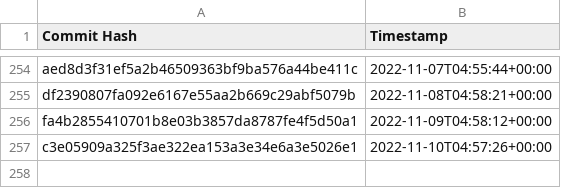
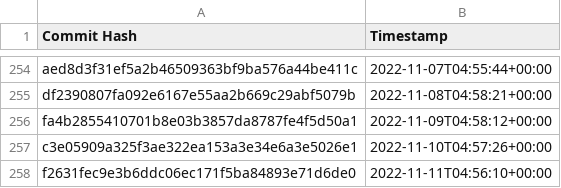
Before and after one commit to the-commons-project/vci-directory, a CSV file: logs/audit-index.csv, drawn as a sheet; only a part is shown, gaps mark what is left out; the diff names each change by its address in the sheet, - before the commit and + after, or states it on an @@ line.

Commit message:
added commit hash to audit index

```diff
--- a/logs/audit-index.csv
+++ b/logs/audit-index.csv
+row 258: f2631fec9e3b6ddc06ec171f5ba84893e71d6de0 | 2022-11-11T04:56:10+00:00
```
